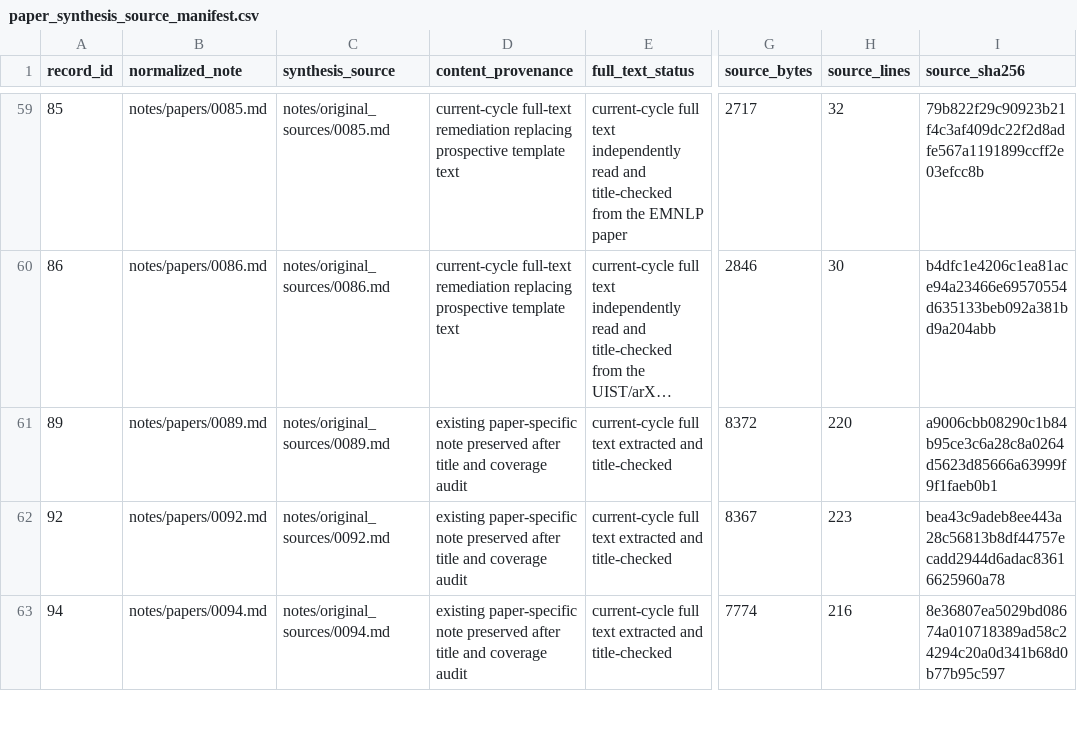
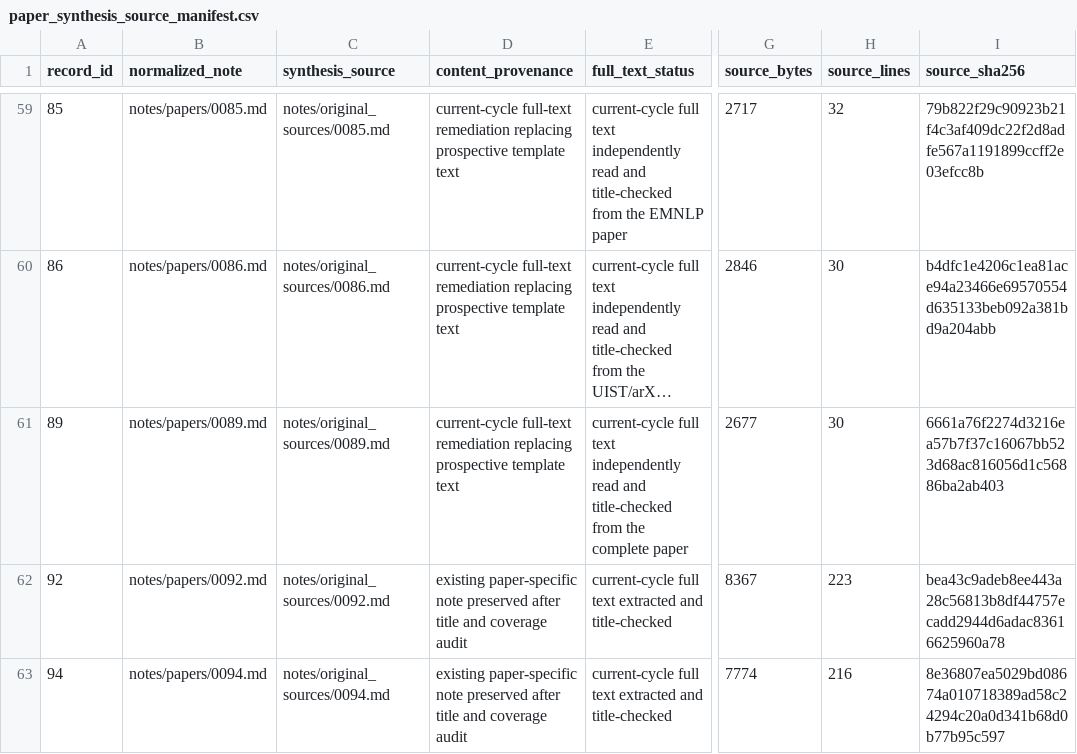
Before and after one commit to khayoubIsmail/llm-web-agents-survey-evidence, a CSV file: data/paper_synthesis_source_manifest.csv, drawn as a sheet; only a part is shown, gaps mark what is left out; long unchanged cells end in …; the diff names each change by its address in the sheet, - before the commit and + after, or states it on an @@ line.

```diff
--- a/data/paper_synthesis_source_manifest.csv
+++ b/data/paper_synthesis_source_manifest.csv
-D61 (content_provenance): existing paper-specific note preserved after title and coverage audit
+D61 (content_provenance): current-cycle full-text remediation replacing prospective template text
-E61 (full_text_status): …full text extracted and title-checked
+E61 (full_text_status): …full text independently read and title-checked from the complete paper
-G61 (source_bytes): 8372
+G61 (source_bytes): 2677
-H61 (source_lines): 220
+H61 (source_lines): 30
-I61 (source_sha256): a9006cbb08290c1b84b95ce3c6a28c8a0264d5623d85666a63999f9f1faeb0b1
+I61 (source_sha256): 6661a76f2274d3216ea57b7f37c16067bb523d68ac816056d1c56886ba2ab403
```
Also changed, not shown: 1 other file.
